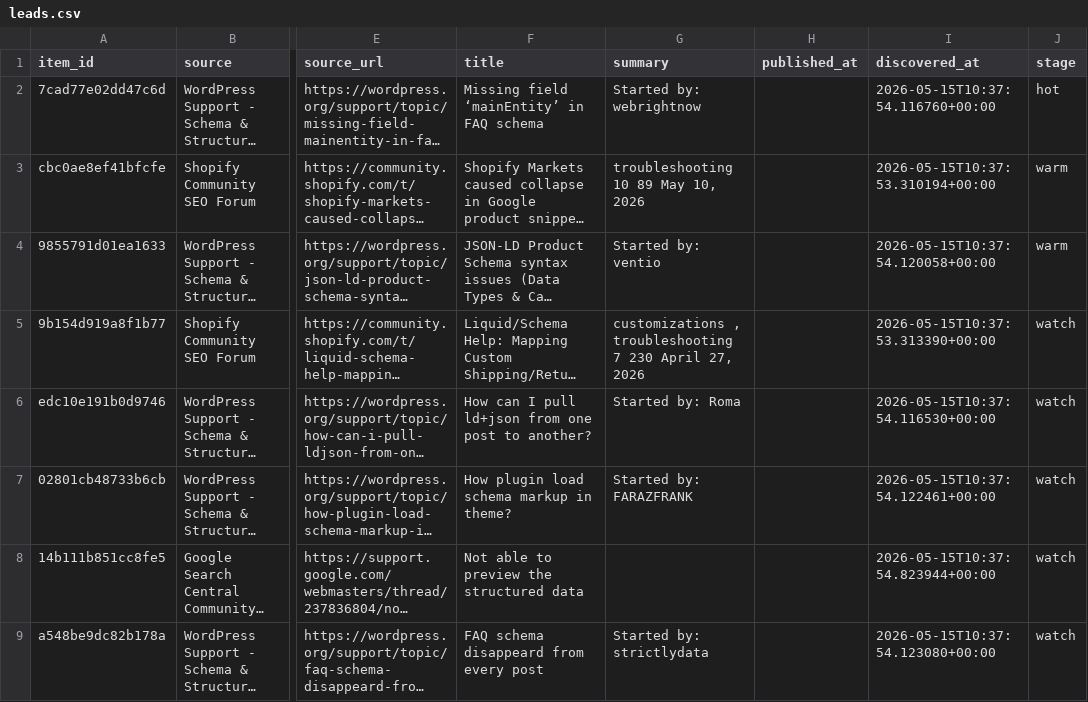
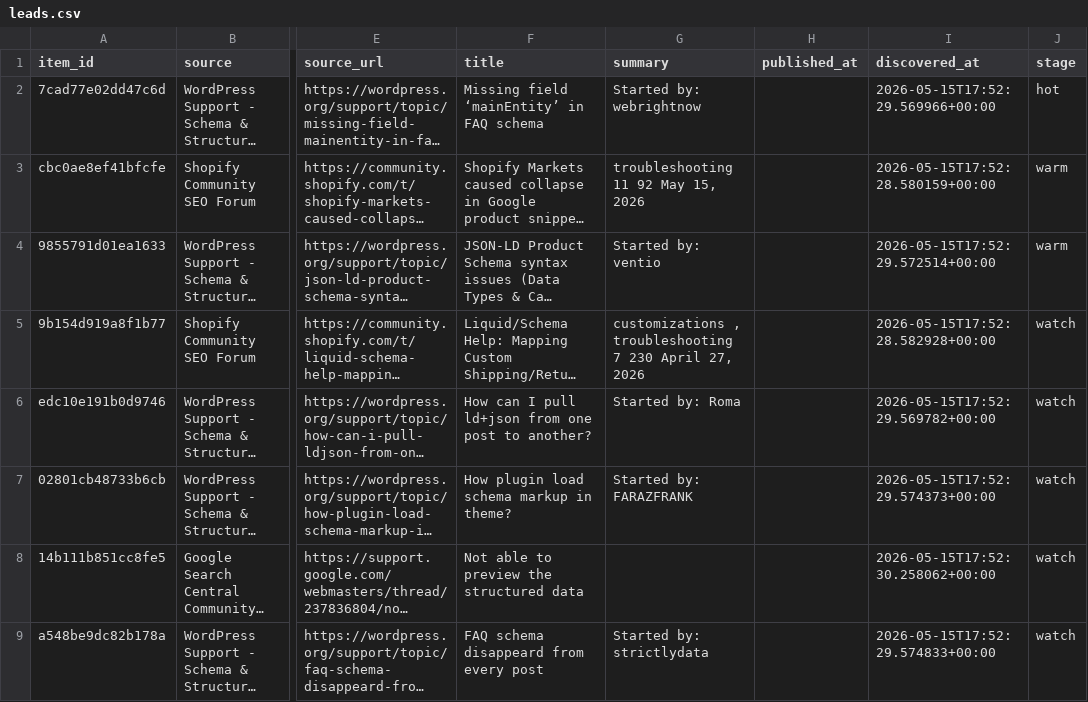
Before and after one commit to Giwaetti/Schema-radar-agent, a CSV file: data/leads.csv, drawn as a sheet; only a part is shown, gaps mark what is left out; long unchanged cells end in …; the diff names each change by its address in the sheet, - before the commit and + after, or states it on an @@ line.

```diff
--- a/data/leads.csv
+++ b/data/leads.csv
-I2 (discovered_at): 2026-05-15T10:37:54.116760+00:00
+I2 (discovered_at): 2026-05-15T17:52:29.569966+00:00
-G3 (summary): troubleshooting 10 89 May 10, 2026
+G3 (summary): troubleshooting 11 92 May 15, 2026
-I3 (discovered_at): 2026-05-15T10:37:53.310194+00:00
+I3 (discovered_at): 2026-05-15T17:52:28.580159+00:00
-I4 (discovered_at): 2026-05-15T10:37:54.120058+00:00
+I4 (discovered_at): 2026-05-15T17:52:29.572514+00:00
-I5 (discovered_at): 2026-05-15T10:37:53.313390+00:00
+I5 (discovered_at): 2026-05-15T17:52:28.582928+00:00
-I6 (discovered_at): 2026-05-15T10:37:54.116530+00:00
+I6 (discovered_at): 2026-05-15T17:52:29.569782+00:00
-I7 (discovered_at): 2026-05-15T10:37:54.122461+00:00
+I7 (discovered_at): 2026-05-15T17:52:29.574373+00:00
-I8 (discovered_at): 2026-05-15T10:37:54.823944+00:00
+I8 (discovered_at): 2026-05-15T17:52:30.258062+00:00
-I9 (discovered_at): 2026-05-15T10:37:54.123080+00:00
+I9 (discovered_at): 2026-05-15T17:52:29.574833+00:00
```
Also changed, not shown: 2 other files.
